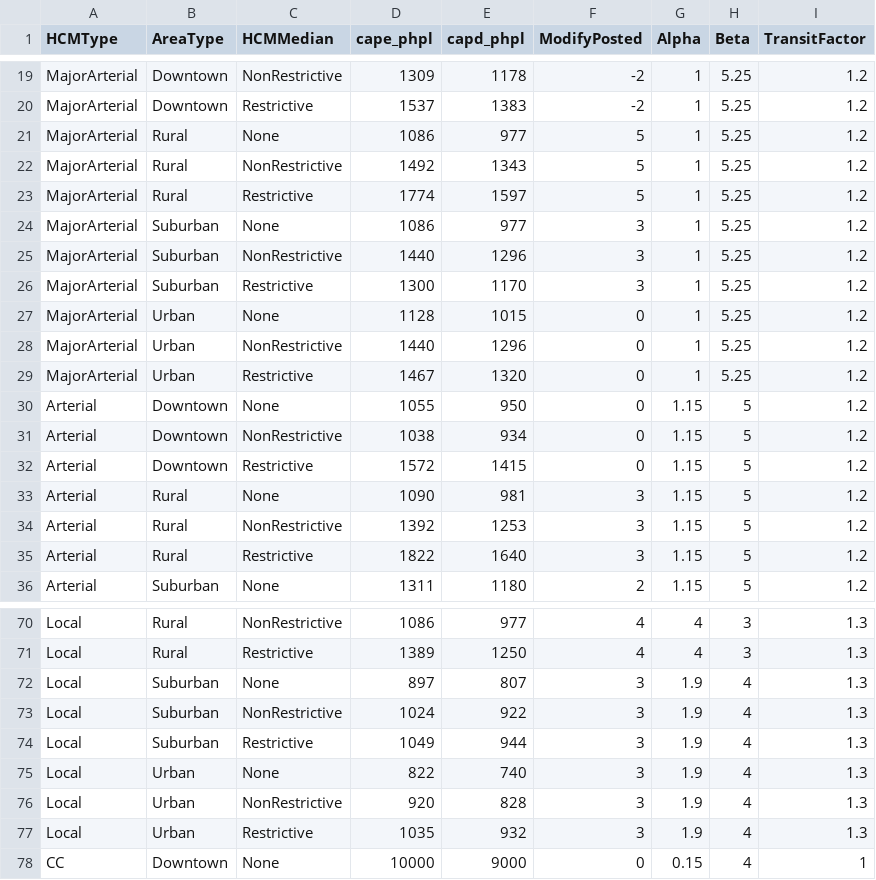
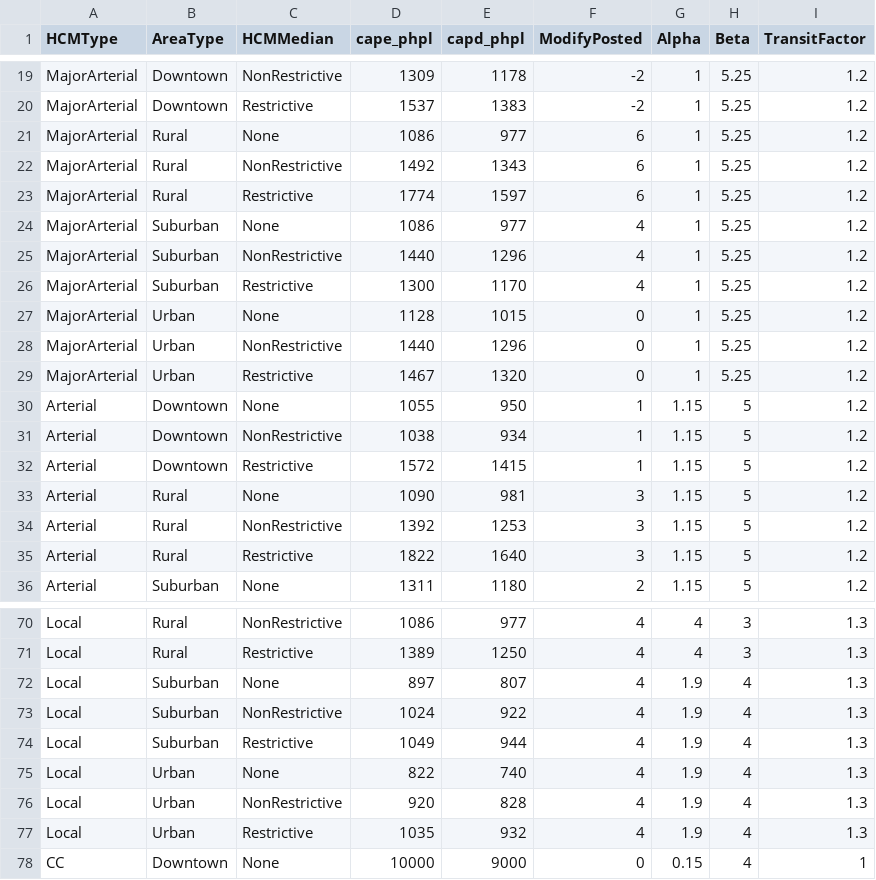
Before and after one commit to Caliper-Corporation/OahuTDFM, a CSV file: master/networks/speed_and_capacity.csv, drawn as a sheet; only a part is shown, gaps mark what is left out; the diff covers the shown part only.

```diff
--- a/master/networks/speed_and_capacity.csv
+++ b/master/networks/speed_and_capacity.csv
@@ -20,8 +20,8 @@ MajorArterial,Downtown,NonRestrictive,1309,1178,-2,1,5.25,1.2
 MajorArterial,Downtown,Restrictive,1537,1383,-2,1,5.25,1.2
-MajorArterial,Rural,None,1086,977,5,1,5.25,1.2
-MajorArterial,Rural,NonRestrictive,1492,1343,5,1,5.25,1.2
-MajorArterial,Rural,Restrictive,1774,1597,5,1,5.25,1.2
-MajorArterial,Suburban,None,1086,977,3,1,5.25,1.2
-MajorArterial,Suburban,NonRestrictive,1440,1296,3,1,5.25,1.2
-MajorArterial,Suburban,Restrictive,1300,1170,3,1,5.25,1.2
+MajorArterial,Rural,None,1086,977,6,1,5.25,1.2
+MajorArterial,Rural,NonRestrictive,1492,1343,6,1,5.25,1.2
+MajorArterial,Rural,Restrictive,1774,1597,6,1,5.25,1.2
+MajorArterial,Suburban,None,1086,977,4,1,5.25,1.2
+MajorArterial,Suburban,NonRestrictive,1440,1296,4,1,5.25,1.2
+MajorArterial,Suburban,Restrictive,1300,1170,4,1,5.25,1.2
 MajorArterial,Urban,None,1128,1015,0,1,5.25,1.2
@@ -29,5 +29,5 @@ MajorArterial,Urban,NonRestrictive,1440,1296,0,1,5.25,1.2
 MajorArterial,Urban,Restrictive,1467,1320,0,1,5.25,1.2
-Arterial,Downtown,None,1055,950,0,1.15,5,1.2
-Arterial,Downtown,NonRestrictive,1038,934,0,1.15,5,1.2
-Arterial,Downtown,Restrictive,1572,1415,0,1.15,5,1.2
+Arterial,Downtown,None,1055,950,1,1.15,5,1.2
+Arterial,Downtown,NonRestrictive,1038,934,1,1.15,5,1.2
+Arterial,Downtown,Restrictive,1572,1415,1,1.15,5,1.2
 Arterial,Rural,None,1090,981,3,1.15,5,1.2
@@ -71,8 +71,8 @@ Local,Rural,NonRestrictive,1086,977,4,4,3,1.3
 Local,Rural,Restrictive,1389,1250,4,4,3,1.3
-Local,Suburban,None,897,807,3,1.9,4,1.3
-Local,Suburban,NonRestrictive,1024,922,3,1.9,4,1.3
-Local,Suburban,Restrictive,1049,944,3,1.9,4,1.3
-Local,Urban,None,822,740,3,1.9,4,1.3
-Local,Urban,NonRestrictive,920,828,3,1.9,4,1.3
-Local,Urban,Restrictive,1035,932,3,1.9,4,1.3
+Local,Suburban,None,897,807,4,1.9,4,1.3
+Local,Suburban,NonRestrictive,1024,922,4,1.9,4,1.3
+Local,Suburban,Restrictive,1049,944,4,1.9,4,1.3
+Local,Urban,None,822,740,4,1.9,4,1.3
+Local,Urban,NonRestrictive,920,828,4,1.9,4,1.3
+Local,Urban,Restrictive,1035,932,4,1.9,4,1.3
 CC,Downtown,None,10000,9000,0,0.15,4,1
```
Also changed, not shown: 21 edited cells elsewhere in this file.
